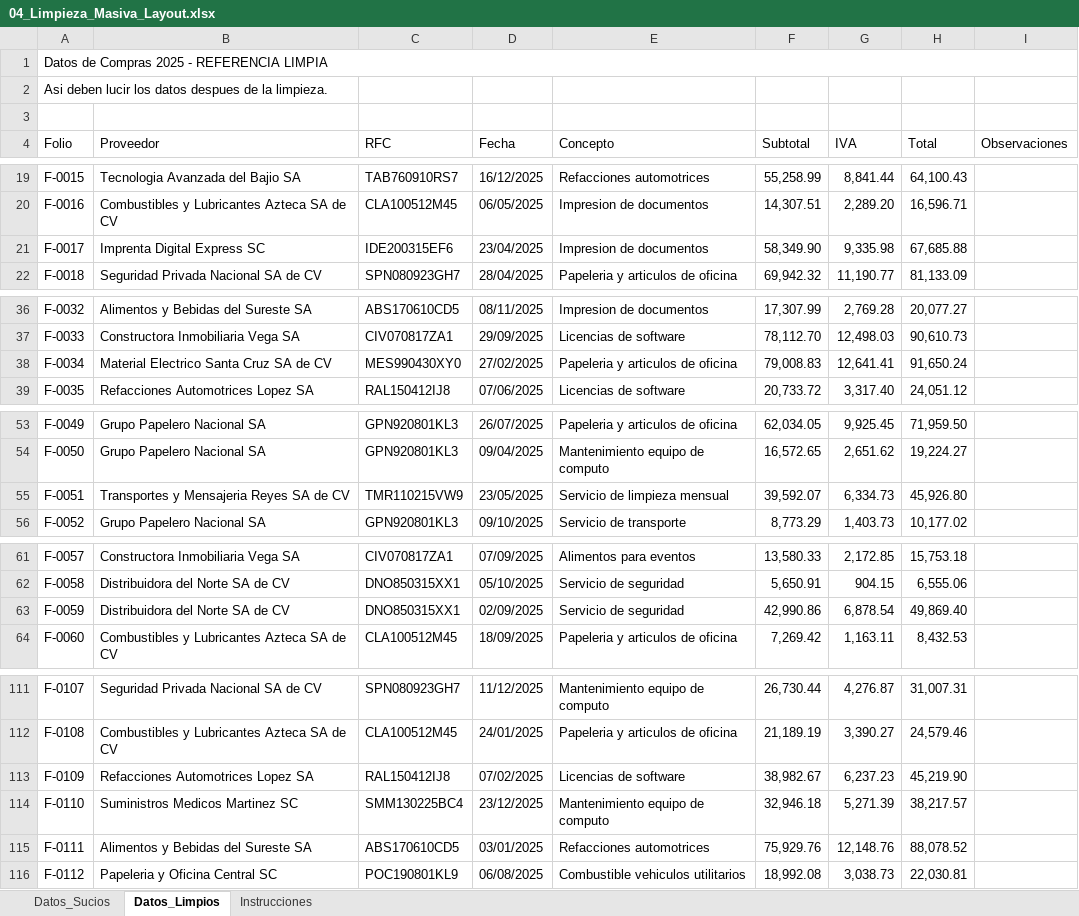
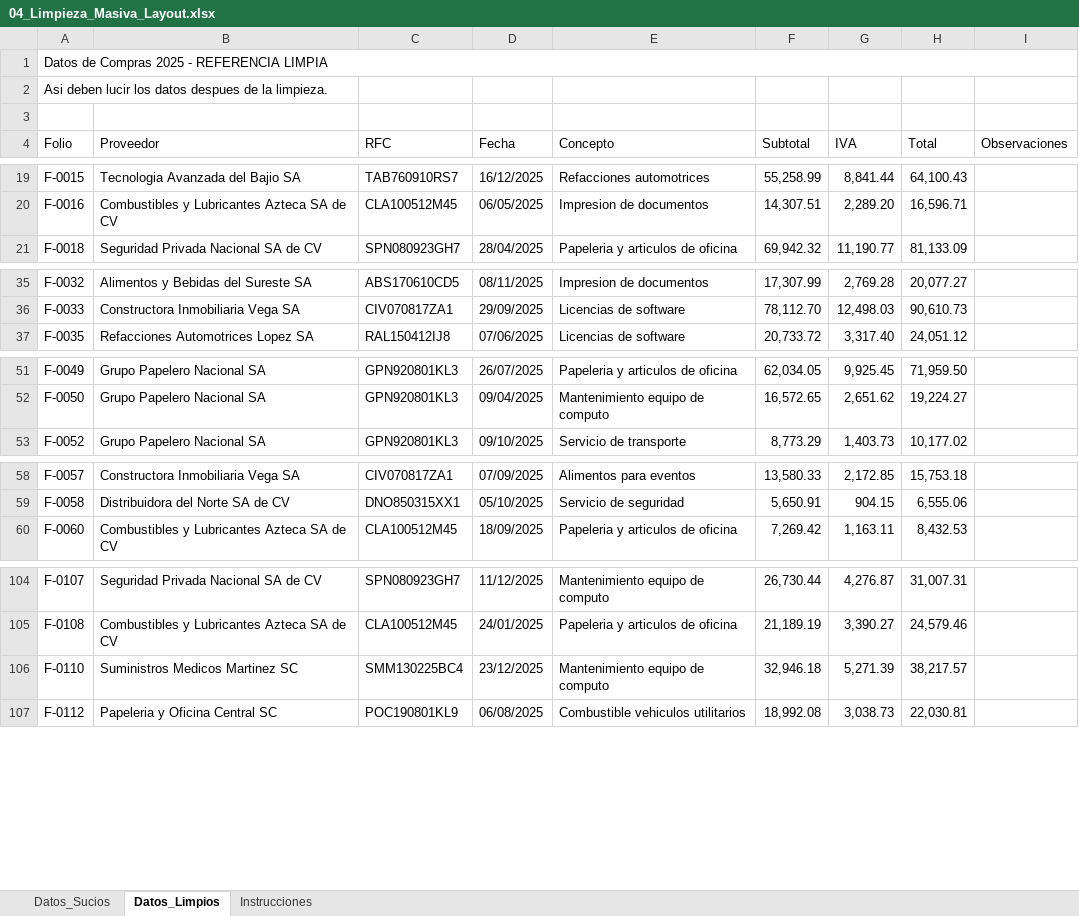
Before and after one commit to soyisracastro/excel-course-for-accountants, an Excel workbook: output/Pack_Excel_Pro/Modulo_2_Tablas_Dinamicas/04_Limpieza_Masiva_Layout.xlsx, sheet Datos_Limpios, drawn as a sheet; only a part is shown, gaps mark what is left out; values as stored, in another font and other column widths than the file's, no cell formats; table styles not drawn; the diff covers the shown part only; the diff names each change by its address in the sheet, - before the commit and + after, or states it on an @@ line.

```diff
--- a/output/Pack_Excel_Pro/Modulo_2_Tablas_Dinamicas/04_Limpieza_Masiva_Layout.xlsx (sheet Datos_Limpios)
+++ b/output/Pack_Excel_Pro/Modulo_2_Tablas_Dinamicas/04_Limpieza_Masiva_Layout.xlsx (sheet Datos_Limpios)
-row 21: F-0017 | Imprenta Digital Express SC | IDE200315EF6 | 23/04/2025 | Impresion de documentos | 58,349.90 | 9,335.98 | 67,685.88
-row 38: F-0034 | Material Electrico Santa Cruz SA de CV | MES990430XY0 | 27/02/2025 | Papeleria y articulos de oficina | 79,008.83 | 12,641.41 | 91,650.24
-row 55: F-0051 | Transportes y Mensajeria Reyes SA de CV | TMR110215VW9 | 23/05/2025 | Servicio de limpieza mensual | 39,592.07 | 6,334.73 | 45,926.80
-row 63: F-0059 | Distribuidora del Norte SA de CV | DNO850315XX1 | 02/09/2025 | Servicio de seguridad | 42,990.86 | 6,878.54 | 49,869.40
-row 113: F-0109 | Refacciones Automotrices Lopez SA | RAL150412IJ8 | 07/02/2025 | Licencias de software | 38,982.67 | 6,237.23 | 45,219.90
-row 115: F-0111 | Alimentos y Bebidas del Sureste SA | ABS170610CD5 | 03/01/2025 | Refacciones automotrices | 75,929.76 | 12,148.76 | 88,078.52
```
Also changed, not shown: 5 removed rows elsewhere in this sheet, sheet Datos_Sucios, sheet Instrucciones, cell formats, output/Pack_Excel_Pro/Modulo_2_Tablas_Dinamicas/05_Analisis_Nomina_XML_Pivot.xlsx, output/Pack_Excel_Pro/Modulo_2_Tablas_Dinamicas/06_Papel_Trabajo_Referenciado.xlsx, 21 other files.
